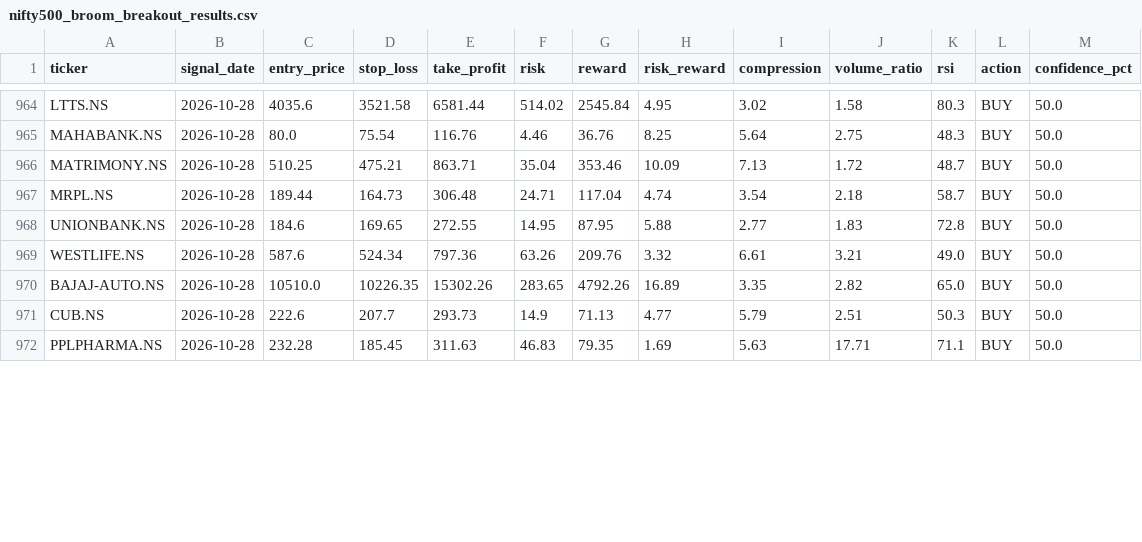
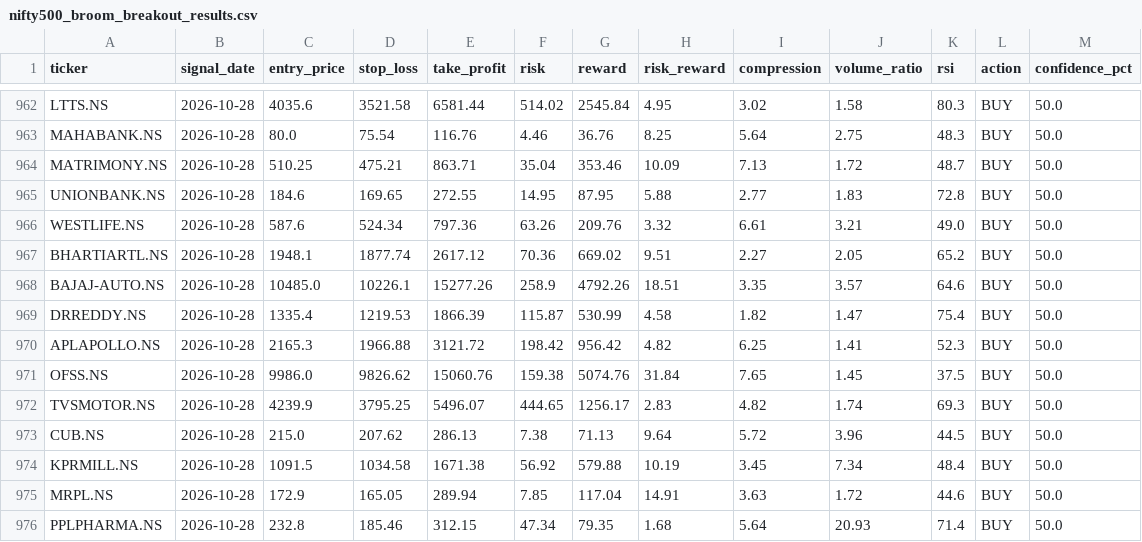
Before and after one commit to kira-stockmarket/ema-backtest, a CSV file: nifty500_broom_breakout_results.csv, drawn as a sheet; only a part is shown, gaps mark what is left out; the diff covers the shown part only.

```diff
--- a/nifty500_broom_breakout_results.csv
+++ b/nifty500_broom_breakout_results.csv
@@ -966,7 +964,13 @@ MAHABANK.NS,2026-10-28,80.0,75.54,116.76,4.46,36.76,8.25,5.64,2.75,48.3,BUY,50.0
 MATRIMONY.NS,2026-10-28,510.25,475.21,863.71,35.04,353.46,10.09,7.13,1.72,48.7,BUY,50.0
-MRPL.NS,2026-10-28,189.44,164.73,306.48,24.71,117.04,4.74,3.54,2.18,58.7,BUY,50.0
 UNIONBANK.NS,2026-10-28,184.6,169.65,272.55,14.95,87.95,5.88,2.77,1.83,72.8,BUY,50.0
 WESTLIFE.NS,2026-10-28,587.6,524.34,797.36,63.26,209.76,3.32,6.61,3.21,49.0,BUY,50.0
-BAJAJ-AUTO.NS,2026-10-28,10510.0,10226.35,15302.26,283.65,4792.26,16.89,3.35,2.82,65.0,BUY,50.0
-CUB.NS,2026-10-28,222.6,207.7,293.73,14.9,71.13,4.77,5.79,2.51,50.3,BUY,50.0
-PPLPHARMA.NS,2026-10-28,232.28,185.45,311.63,46.83,79.35,1.69,5.63,17.71,71.1,BUY,50.0
+BHARTIARTL.NS,2026-10-28,1948.1,1877.74,2617.12,70.36,669.02,9.51,2.27,2.05,65.2,BUY,50.0
+BAJAJ-AUTO.NS,2026-10-28,10485.0,10226.1,15277.26,258.9,4792.26,18.51,3.35,3.57,64.6,BUY,50.0
+DRREDDY.NS,2026-10-28,1335.4,1219.53,1866.39,115.87,530.99,4.58,1.82,1.47,75.4,BUY,50.0
+APLAPOLLO.NS,2026-10-28,2165.3,1966.88,3121.72,198.42,956.42,4.82,6.25,1.41,52.3,BUY,50.0
+OFSS.NS,2026-10-28,9986.0,9826.62,15060.76,159.38,5074.76,31.84,7.65,1.45,37.5,BUY,50.0
+TVSMOTOR.NS,2026-10-28,4239.9,3795.25,5496.07,444.65,1256.17,2.83,4.82,1.74,69.3,BUY,50.0
+CUB.NS,2026-10-28,215.0,207.62,286.13,7.38,71.13,9.64,5.72,3.96,44.5,BUY,50.0
+KPRMILL.NS,2026-10-28,1091.5,1034.58,1671.38,56.92,579.88,10.19,3.45,7.34,48.4,BUY,50.0
+MRPL.NS,2026-10-28,172.9,165.05,289.94,7.85,117.04,14.91,3.63,1.72,44.6,BUY,50.0
+PPLPHARMA.NS,2026-10-28,232.8,185.46,312.15,47.34,79.35,1.68,5.64,20.93,71.4,BUY,50.0
```
Also changed, not shown: 2 removed rows and 8 edited cells elsewhere in this file, paper_trade_history.csv, 2 other files.
